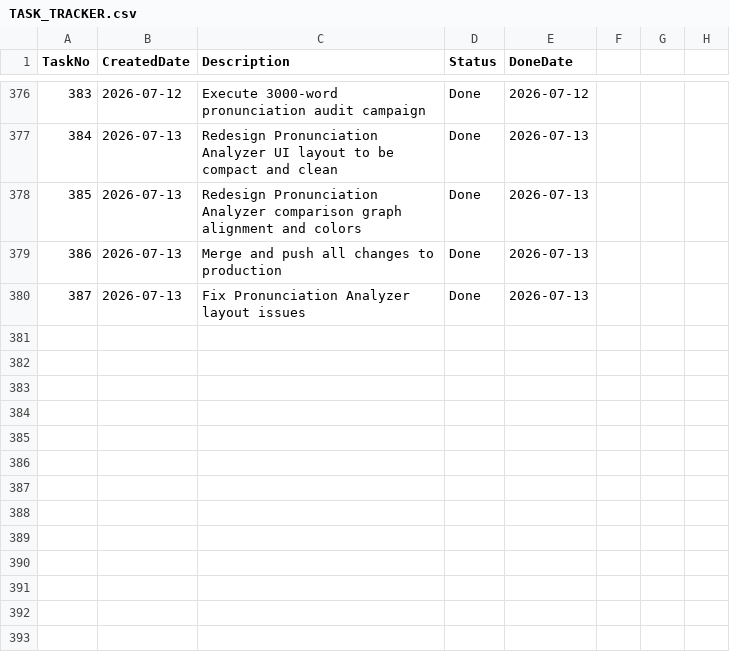
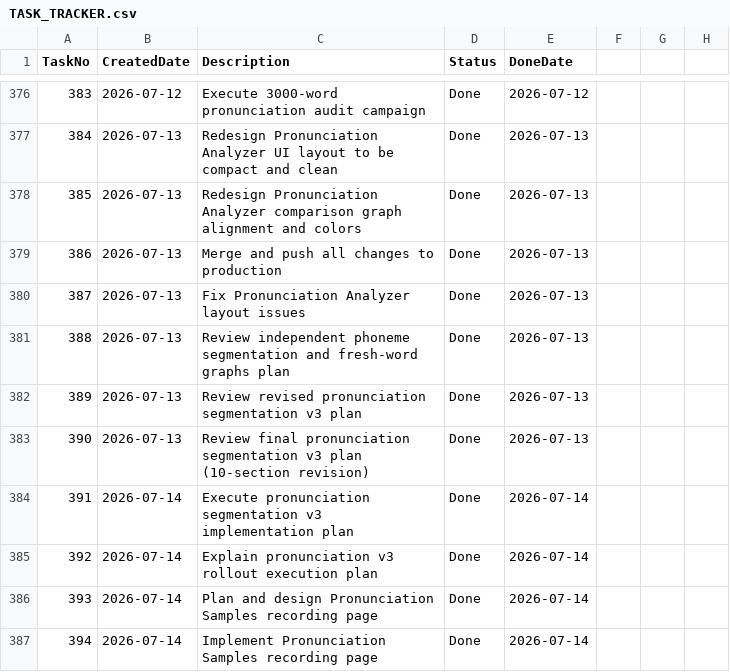
Before and after one commit to huathanhnam95-del/demoproject, a CSV file: TASK_TRACKER.csv, drawn as a sheet; only a part is shown, gaps mark what is left out.

Commit message:
feat(pronunciation): prepare V3 production rollout

```diff
--- a/TASK_TRACKER.csv
+++ b/TASK_TRACKER.csv
@@ -380 +380,8 @@ TaskNo,CreatedDate,Description,Status,DoneDate
 387,2026-07-13,Fix Pronunciation Analyzer layout issues,Done,2026-07-13
+388,2026-07-13,Review independent phoneme segmentation and fresh-word graphs plan,Done,2026-07-13
+389,2026-07-13,Review revised pronunciation segmentation v3 plan,Done,2026-07-13
+390,2026-07-13,Review final pronunciation segmentation v3 plan (10-section revision),Done,2026-07-13
+391,2026-07-14,Execute pronunciation segmentation v3 implementation plan,Done,2026-07-14
+392,2026-07-14,Explain pronunciation v3 rollout execution plan,Done,2026-07-14
+393,2026-07-14,Plan and design Pronunciation Samples recording page,Done,2026-07-14
+394,2026-07-14,Implement Pronunciation Samples recording page,Done,2026-07-14
```
Also changed, not shown: 35 other files.
